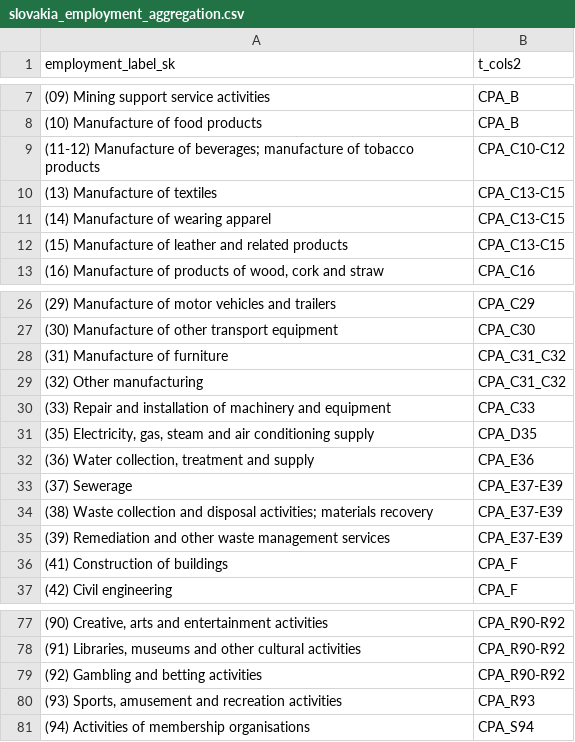
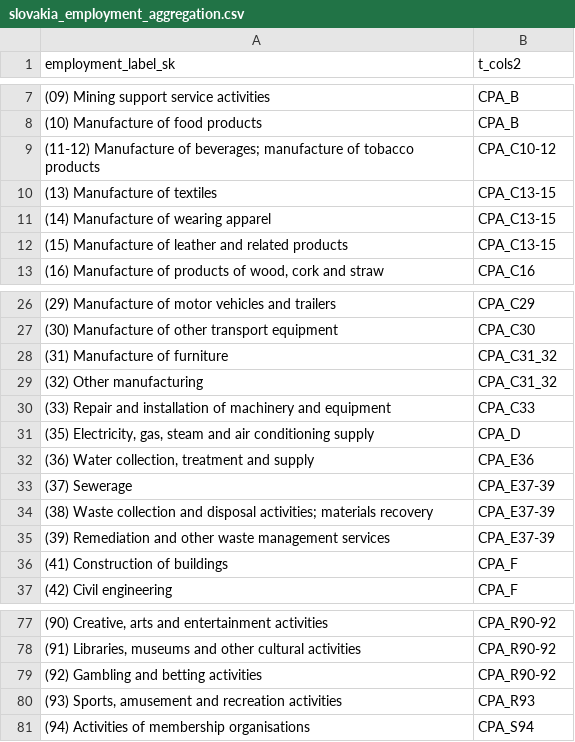
Before and after one commit to rOpenGov/iotables, a CSV file: not_included/slovakia_employment_aggregation.csv, drawn as a sheet; only a part is shown, gaps mark what is left out; the diff covers the shown part only.

```diff
--- a/not_included/slovakia_employment_aggregation.csv
+++ b/not_included/slovakia_employment_aggregation.csv
@@ -8,6 +8,6 @@
 (10) Manufacture of food products,CPA_B
-(11-12) Manufacture of beverages; manufacture of tobacco products,CPA_C10-C12
-(13) Manufacture of textiles,CPA_C13-C15
-(14) Manufacture of wearing apparel,CPA_C13-C15
-(15) Manufacture of leather and related products,CPA_C13-C15
+(11-12) Manufacture of beverages; manufacture of tobacco products,CPA_C10-12
+(13) Manufacture of textiles,CPA_C13-15
+(14) Manufacture of wearing apparel,CPA_C13-15
+(15) Manufacture of leather and related products,CPA_C13-15
 "(16) Manufacture of products of wood, cork and straw",CPA_C16
@@ -27,10 +27,10 @@
 (30) Manufacture of other transport equipment,CPA_C30
-(31) Manufacture of furniture,CPA_C31_C32
-(32) Other manufacturing,CPA_C31_C32
+(31) Manufacture of furniture,CPA_C31_32
+(32) Other manufacturing,CPA_C31_32
 (33) Repair and installation of machinery and equipment,CPA_C33
-"(35) Electricity, gas, steam and air conditioning supply",CPA_D35
+"(35) Electricity, gas, steam and air conditioning supply",CPA_D
 "(36) Water collection, treatment and supply",CPA_E36
-(37) Sewerage,CPA_E37-E39
-(38) Waste collection and disposal activities; materials recovery,CPA_E37-E39
-(39) Remediation and other waste management services,CPA_E37-E39
+(37) Sewerage,CPA_E37-39
+(38) Waste collection and disposal activities; materials recovery,CPA_E37-39
+(39) Remediation and other waste management services,CPA_E37-39
 (41) Construction of buildings,CPA_F
@@ -77,4 +77,4 @@
-"(90) Creative, arts and entertainment activities",CPA_R90-R92
-"(91) Libraries, museums and other cultural activities",CPA_R90-R92
-(92) Gambling and betting activities,CPA_R90-R92
+"(90) Creative, arts and entertainment activities",CPA_R90-92
+"(91) Libraries, museums and other cultural activities",CPA_R90-92
+(92) Gambling and betting activities,CPA_R90-92
 "(93) Sports, amusement and recreation activities",CPA_R93
```
Also changed, not shown: 15 edited cells elsewhere in this file, 3 other files.
